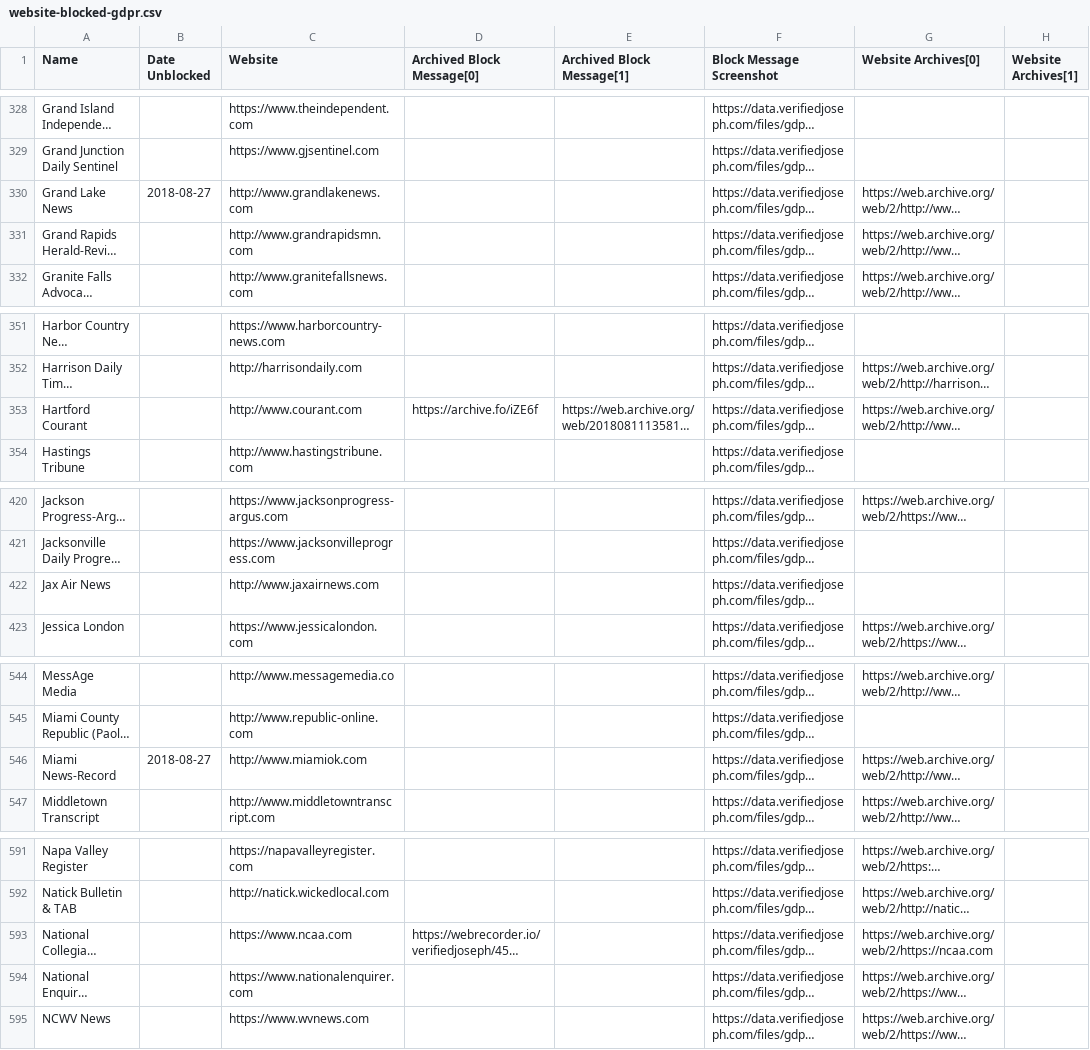
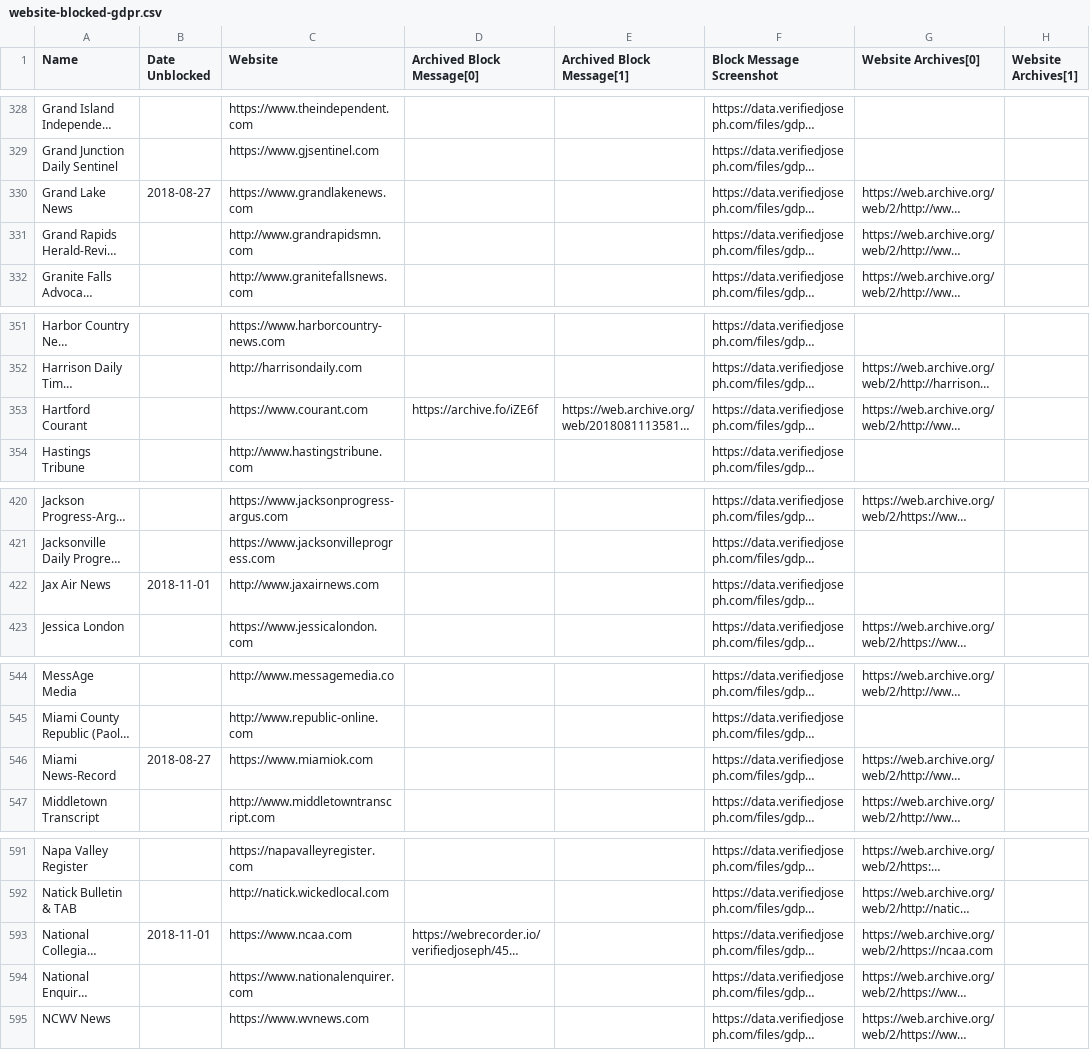
Before and after one commit to VerifiedJoseph/data.verifiedjoseph.com, a CSV file: website-blocked-gdpr.csv, drawn as a sheet; only a part is shown, gaps mark what is left out; long unchanged cells end in …; the diff covers the shown part only; the diff names each change by its address in the sheet, - before the commit and + after, or states it on an @@ line.

Commit message:
Add unblock date for 5 websites
Scan results for 01/11/2018:
https://github.com/VerifiedJoseph/GDPR451/commit/673ef05965d11f7e41ca27ef4e3129e32d5048be

```diff
--- a/website-blocked-gdpr.csv
+++ b/website-blocked-gdpr.csv
-C330 (Website): http://www.grandlakenews.com
+C330 (Website): https://www.grandlakenews.com
-C353 (Website): http://www.courant.com
+C353 (Website): https://www.courant.com
-B422 (Date Unblocked): (empty)
+B422 (Date Unblocked): 2018-11-01
-C546 (Website): http://www.miamiok.com
+C546 (Website): https://www.miamiok.com
-B593 (Date Unblocked): (empty)
+B593 (Date Unblocked): 2018-11-01
```
Also changed, not shown: 14 edited cells elsewhere in this file.
